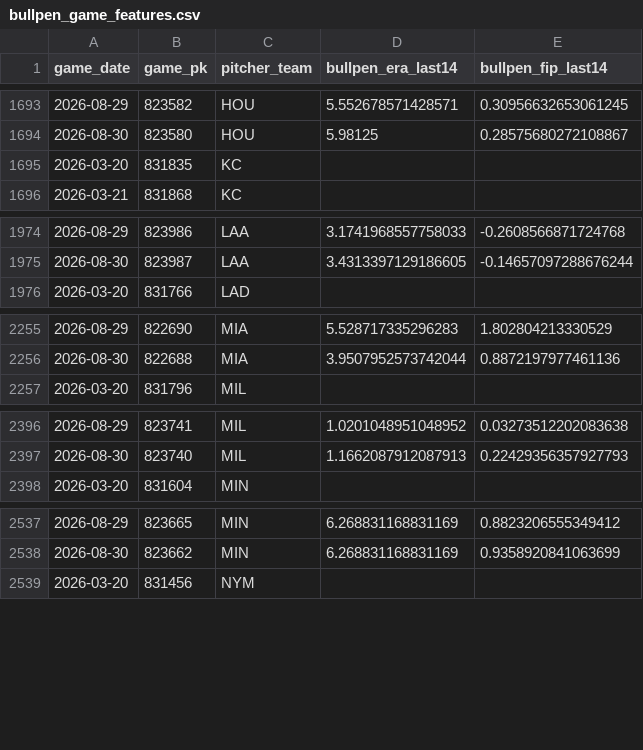
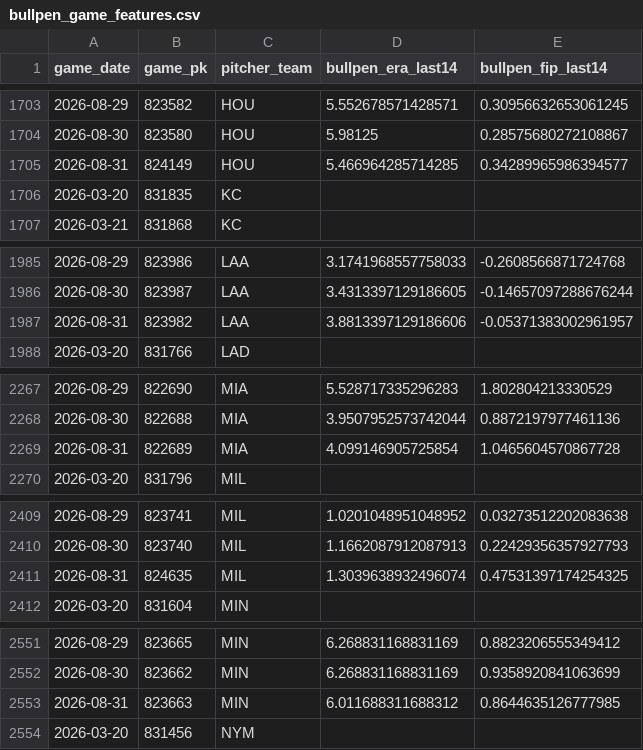
Before and after one commit to IanXiang587/Fantasy_Pitcher_Predictor, a CSV file: data/processed/bullpen_game_features.csv, drawn as a sheet; only a part is shown, gaps mark what is left out; the diff covers the shown part only; the diff names each change by its address in the sheet, - before the commit and + after, or states it on an @@ line.

```diff
--- a/data/processed/bullpen_game_features.csv
+++ b/data/processed/bullpen_game_features.csv
+row 1705: 2026-08-31 | 824149 | HOU | 5.466964285714285 | 0.34289965986394577
+row 1987: 2026-08-31 | 823982 | LAA | 3.8813397129186606 | -0.05371383002961957
+row 2269: 2026-08-31 | 822689 | MIA | 4.099146905725854 | 1.0465604570867728
+row 2411: 2026-08-31 | 824635 | MIL | 1.3039638932496074 | 0.47531397174254325
+row 2553: 2026-08-31 | 823663 | MIN | 6.011688311688312 | 0.8644635126777985
```
Also changed, not shown: 19 added rows elsewhere in this file, data/processed/latest_predictions.csv, data/processed/pitching_targets.csv, 2 other files.
